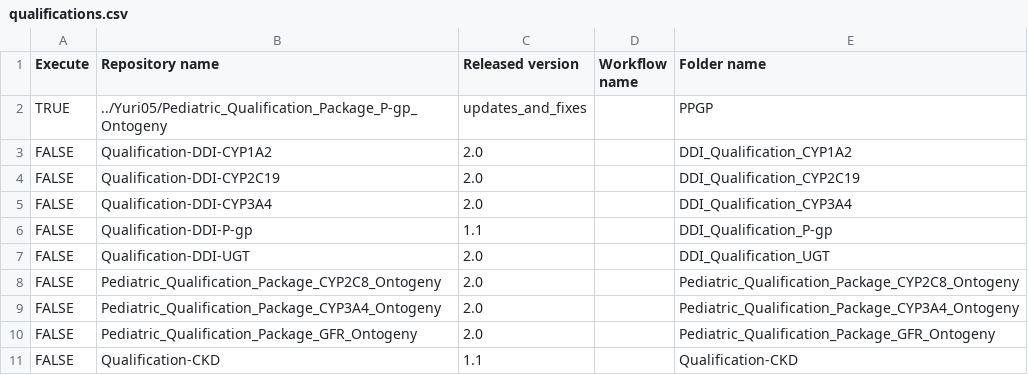
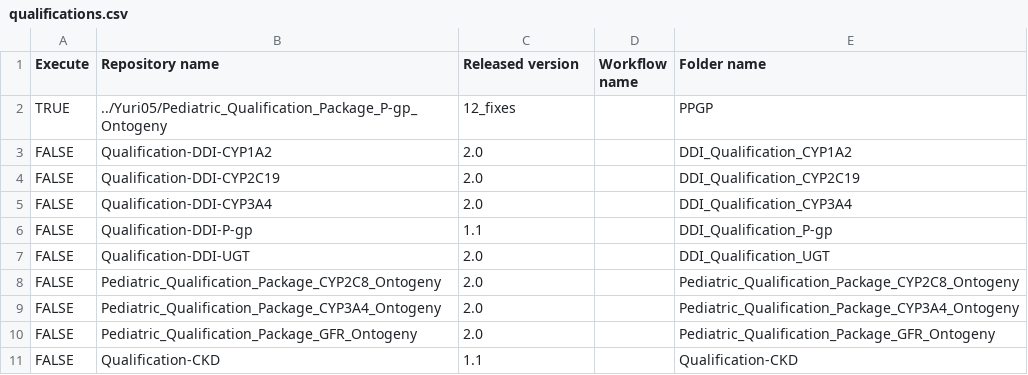
Before and after one commit to Yuri05/Create-Qualification-Reports, a CSV file: qualifications.csv, drawn as a sheet.

Commit message:
Update qualifications.csv

```diff
--- a/qualifications.csv
+++ b/qualifications.csv
@@ -1,3 +1,3 @@
 Execute,Repository name,Released version,Workflow name,Folder name
-TRUE,../Yuri05/Pediatric_Qualification_Package_P-gp_Ontogeny,updates_and_fixes,,PPGP
+TRUE,../Yuri05/Pediatric_Qualification_Package_P-gp_Ontogeny,12_fixes,,PPGP
 FALSE,Qualification-DDI-CYP1A2,2.0,,DDI_Qualification_CYP1A2
```
